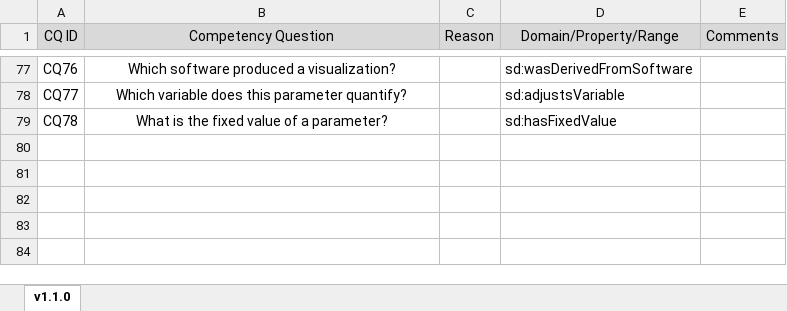
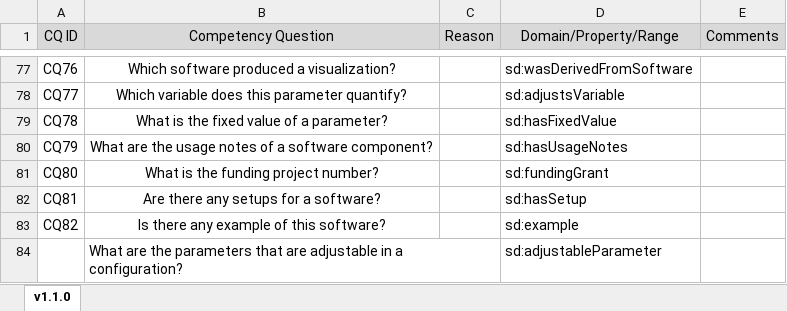
Before and after one commit to KnowledgeCaptureAndDiscovery/SoftwareDescriptionOntology, an Excel workbook: requirements/requirements.xlsx, sheet v1.1.0, drawn as a sheet; only a part is shown, gaps mark what is left out; values as stored, in another font and other column widths than the file's, no borders; the diff names each change by its address in the sheet, - before the commit and + after, or states it on an @@ line.

Commit message:
Fix #11, Fix #10, Fix #8, Fix #3, Fix #6
Fixed description with the right domain and range, added funcional properties, updated requirements.

```diff
--- a/requirements/requirements.xlsx (sheet v1.1.0)
+++ b/requirements/requirements.xlsx (sheet v1.1.0)
+row 80: CQ79 | What are the usage notes of a software component? |  | sd:hasUsageNotes
+row 81: CQ80 | What is the funding project number? |  | sd:fundingGrant
+row 82: CQ81 | Are there any setups for a software? |  | sd:hasSetup
+row 83: CQ82 | Is there any example of this software? |  | sd:example
+row 84:  | What are the parameters that are adjustable in a configuration? |  | sd:adjustableParameter
```
Also changed, not shown: 1 other file.
